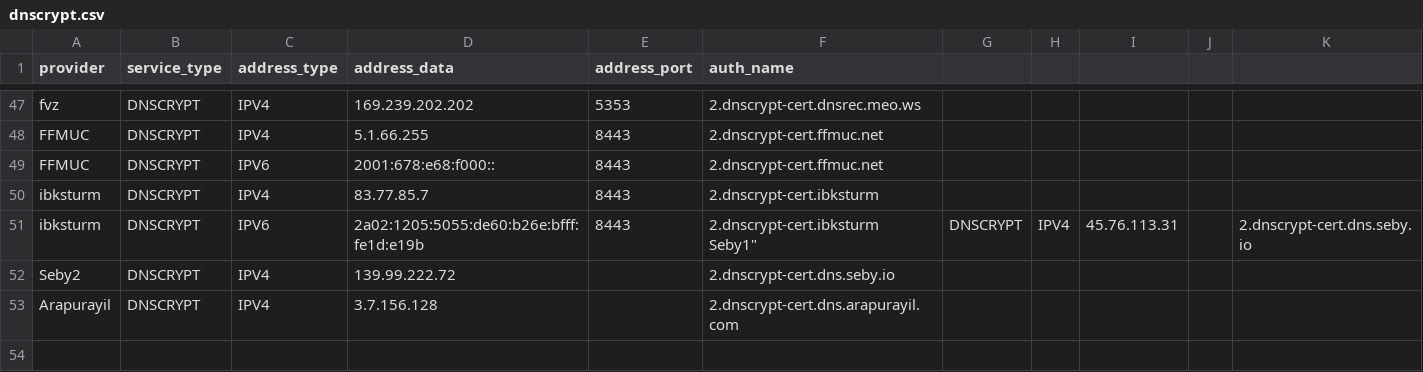
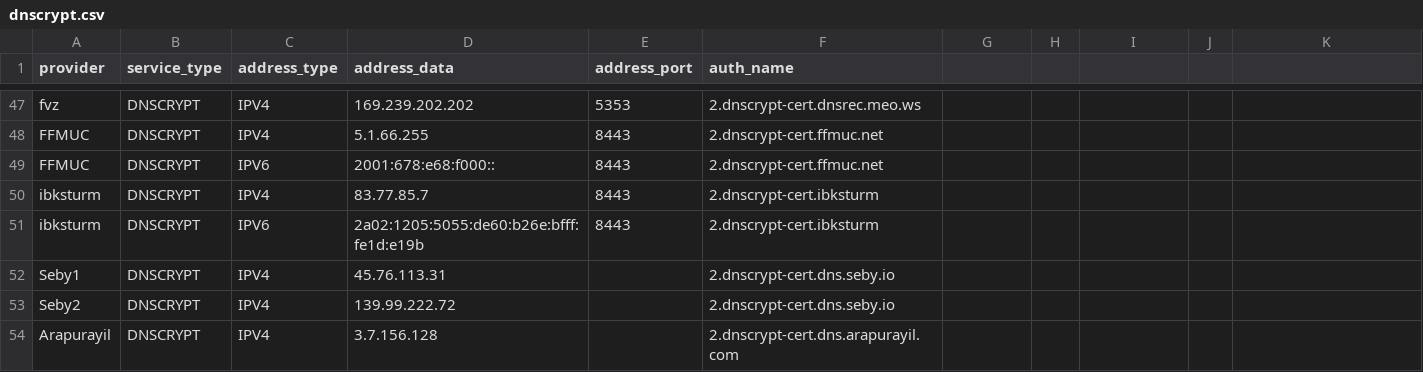
Before and after one commit to T145/white-bear, a CSV file: data/v2/dnscrypt.csv, drawn as a sheet; only a part is shown, gaps mark what is left out.

Commit message:
Fixed a field

```diff
--- a/data/v2/dnscrypt.csv
+++ b/data/v2/dnscrypt.csv
@@ -50,4 +50,4 @@
 "ibksturm","DNSCRYPT","IPV4","83.77.85.7","8443","2.dnscrypt-cert.ibksturm"
-"ibksturm","DNSCRYPT","IPV6","2a02:1205:5055:de60:b26e:bfff:fe1d:e19b","8443","2.dnscrypt-cert.ibksturm
-"Seby1","DNSCRYPT","IPV4","45.76.113.31","","2.dnscrypt-cert.dns.seby.io"
+"ibksturm","DNSCRYPT","IPV6","2a02:1205:5055:de60:b26e:bfff:fe1d:e19b","8443","2.dnscrypt-cert.ibksturm"
+"Seby1","DNSCRYPT","IPV4","45.76.113.31","","2.dnscrypt-cert.dns.seby.io"
 "Seby2","DNSCRYPT","IPV4","139.99.222.72","","2.dnscrypt-cert.dns.seby.io"
```
